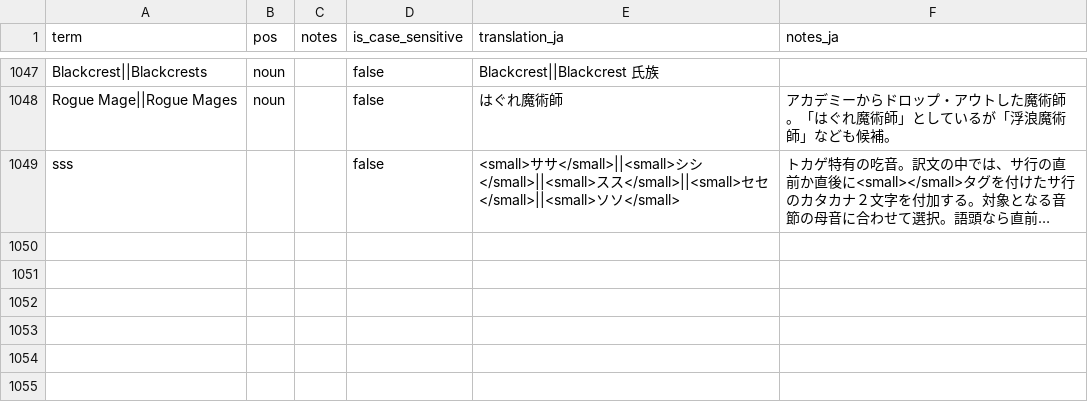
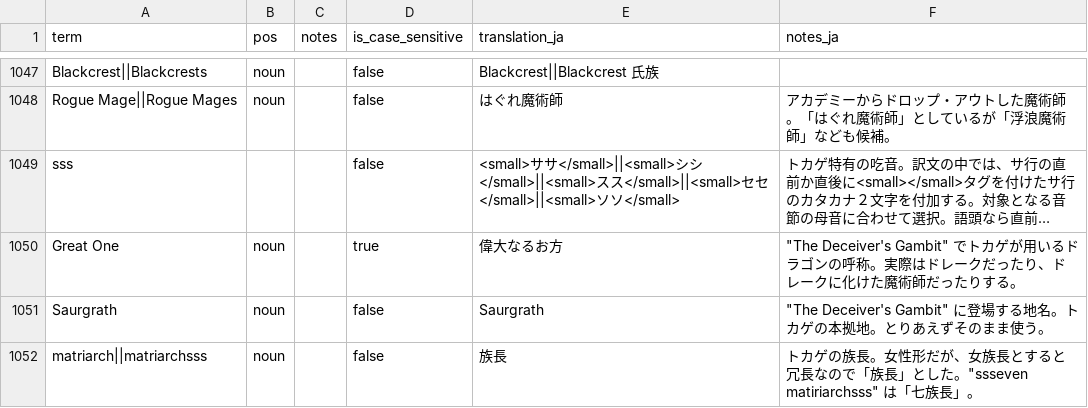
Before and after one commit to fujimo-t/Wesnoth-JP_translations, a CSV file: glossaries/wesnoth-mainline.csv, drawn as a sheet; only a part is shown, gaps mark what is left out; long unchanged cells end in …; the diff names each change by its address in the sheet, - before the commit and + after, or states it on an @@ line.

```diff
--- a/glossaries/wesnoth-mainline.csv
+++ b/glossaries/wesnoth-mainline.csv
+row 1050: Great One | noun |  | true | 偉大なるお方 | "The Deceiver's Gambit" でトカゲが用いるドラゴンの呼称。実際はドレークだったり、ドレークに化けた魔術師だったりする。
+row 1051: Saurgrath | noun |  | false | Saurgrath | "The Deceiver's Gambit" に登場する地名。トカゲの本拠地。とりあえずそのまま使う。
+row 1052: matriarch||matriarchsss | noun |  | false | 族長 | トカゲの族長。女性形だが、女族長とすると冗長なので「族長」とした。"ssseven matiriarchsss" は「七族長」。
```
Also changed, not shown: 1 other file.
